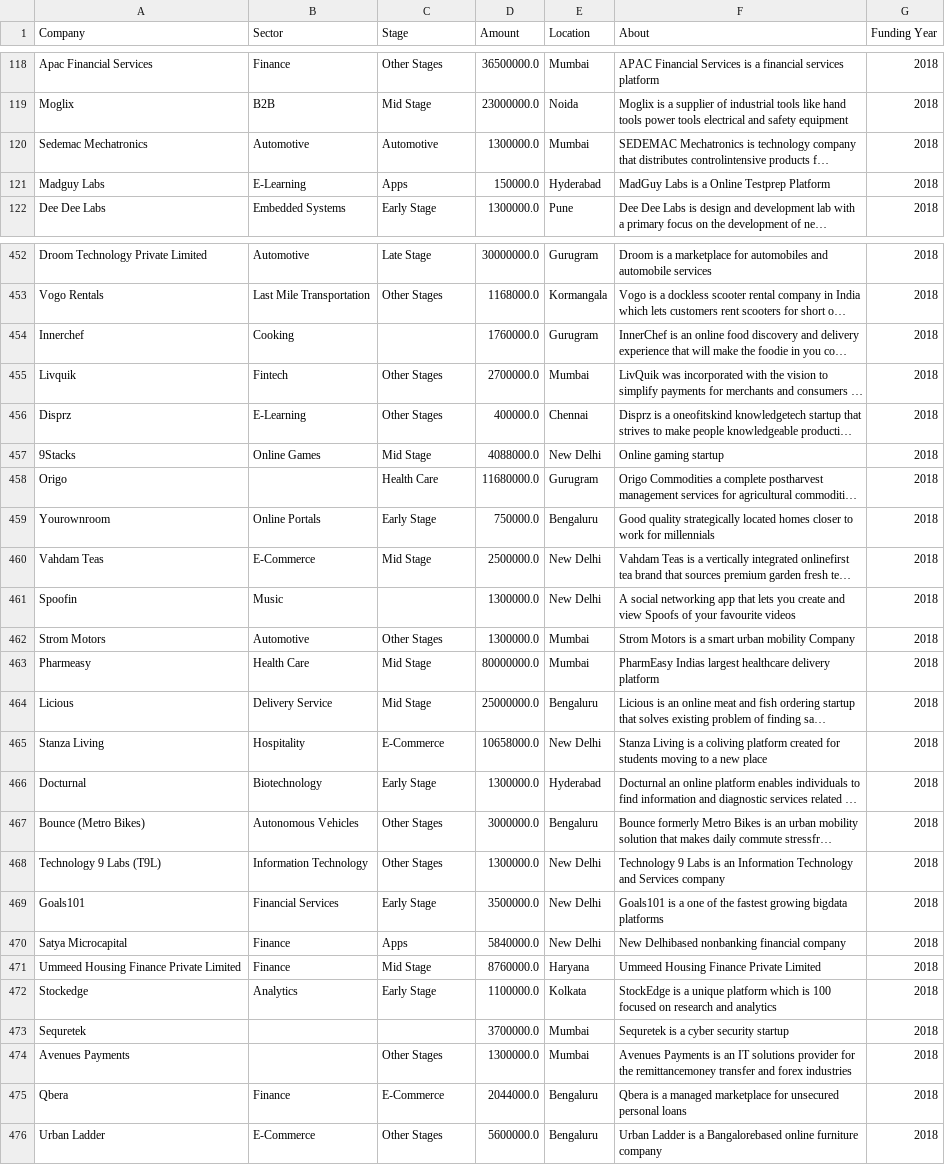
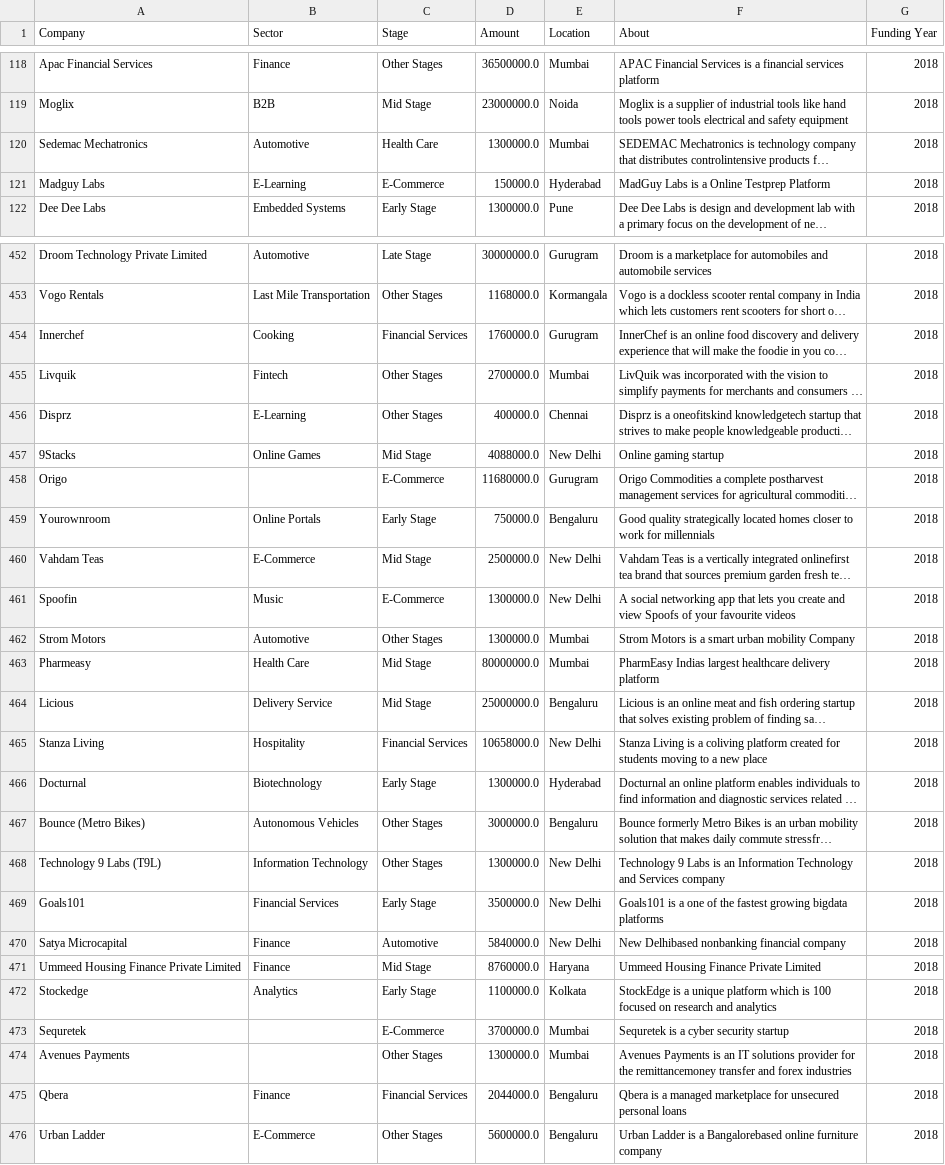
Before and after one commit to DzeBakuEso/stockholm_lp1_colla_project_sprint_1, a CSV file: df18.csv, drawn as a sheet; only a part is shown, gaps mark what is left out; long unchanged cells end in …; the diff covers the shown part only; the diff names each change by its address in the sheet, - before the commit and + after, or states it on an @@ line.

```diff
--- a/df18.csv
+++ b/df18.csv
-C120 (Stage): Automotive
+C120 (Stage): Health Care
-C121 (Stage): Apps
+C121 (Stage): E-Commerce
-C454 (Stage): (empty)
+C454 (Stage): Financial Services
-C458 (Stage): Health Care
+C458 (Stage): E-Commerce
-C461 (Stage): (empty)
+C461 (Stage): E-Commerce
-C465 (Stage): E-Commerce
+C465 (Stage): Financial Services
-C470 (Stage): Apps
+C470 (Stage): Automotive
-C473 (Stage): (empty)
+C473 (Stage): E-Commerce
-C475 (Stage): E-Commerce
+C475 (Stage): Financial Services
```
Also changed, not shown: 23 edited cells elsewhere in this file, Clean_Data_18_19_20_21_snyk.csv, df_19.csv, 6 other files.
